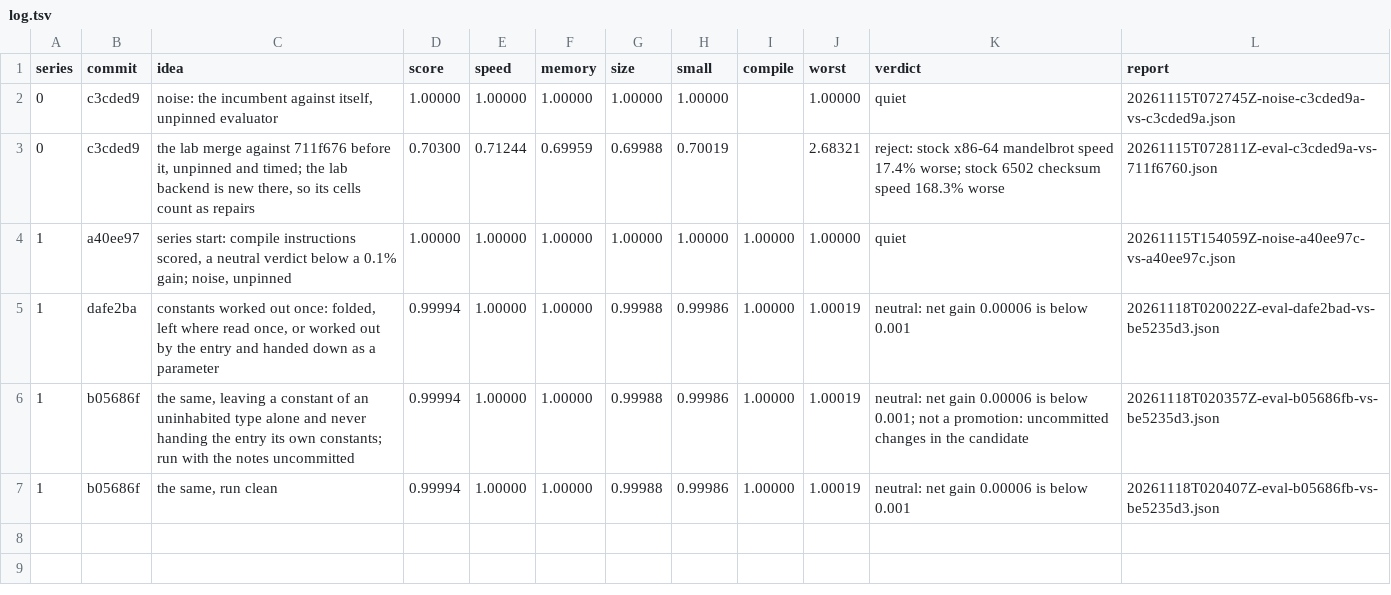
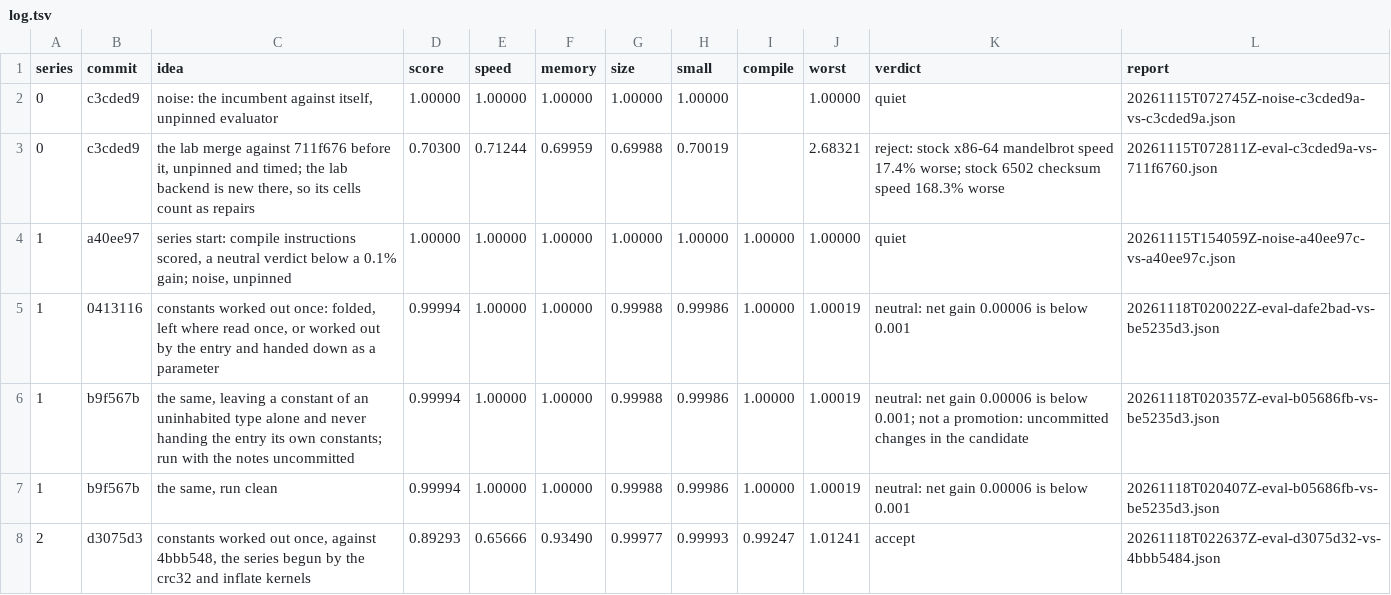
Before and after one commit to benburk/faun-lang, a TSV file: ratchet/log.tsv, drawn as a sheet.

Commit message:
Constants worked out once are accepted against the series the crc32 and inflate kernels begin, score 0.893 and speed 0.657, crc32 the cell that moves; the log's rows take the rebased hashes and the standings are written again

```diff
--- a/ratchet/log.tsv
+++ b/ratchet/log.tsv
@@ -4,4 +4,5 @@ series	commit	idea	score	speed	memory	size	small	compile	worst	verdict	report
 1	a40ee97	series start: compile instructions scored, a neutral verdict below a 0.1% gain; noise, unpinned	1.00000	1.00000	1.00000	1.00000	1.00000	1.00000	1.00000	quiet	20261115T154059Z-noise-a40ee97c-vs-a40ee97c.json
-1	dafe2ba	constants worked out once: folded, left where read once, or worked out by the entry and handed down as a parameter	0.99994	1.00000	1.00000	0.99988	0.99986	1.00000	1.00019	neutral: net gain 0.00006 is below 0.001	20261118T020022Z-eval-dafe2bad-vs-be5235d3.json
-1	b05686f	the same, leaving a constant of an uninhabited type alone and never handing the entry its own constants; run with the notes uncommitted	0.99994	1.00000	1.00000	0.99988	0.99986	1.00000	1.00019	neutral: net gain 0.00006 is below 0.001; not a promotion: uncommitted changes in the candidate	20261118T020357Z-eval-b05686fb-vs-be5235d3.json
-1	b05686f	the same, run clean	0.99994	1.00000	1.00000	0.99988	0.99986	1.00000	1.00019	neutral: net gain 0.00006 is below 0.001	20261118T020407Z-eval-b05686fb-vs-be5235d3.json
+1	0413116	constants worked out once: folded, left where read once, or worked out by the entry and handed down as a parameter	0.99994	1.00000	1.00000	0.99988	0.99986	1.00000	1.00019	neutral: net gain 0.00006 is below 0.001	20261118T020022Z-eval-dafe2bad-vs-be5235d3.json
+1	b9f567b	the same, leaving a constant of an uninhabited type alone and never handing the entry its own constants; run with the notes uncommitted	0.99994	1.00000	1.00000	0.99988	0.99986	1.00000	1.00019	neutral: net gain 0.00006 is below 0.001; not a promotion: uncommitted changes in the candidate	20261118T020357Z-eval-b05686fb-vs-be5235d3.json
+1	b9f567b	the same, run clean	0.99994	1.00000	1.00000	0.99988	0.99986	1.00000	1.00019	neutral: net gain 0.00006 is below 0.001	20261118T020407Z-eval-b05686fb-vs-be5235d3.json
+2	d3075d3	constants worked out once, against 4bbb548, the series begun by the crc32 and inflate kernels	0.89293	0.65666	0.93490	0.99977	0.99993	0.99247	1.01241	accept	20261118T022637Z-eval-d3075d32-vs-4bbb5484.json
```
Also changed, not shown: 1 other file.
